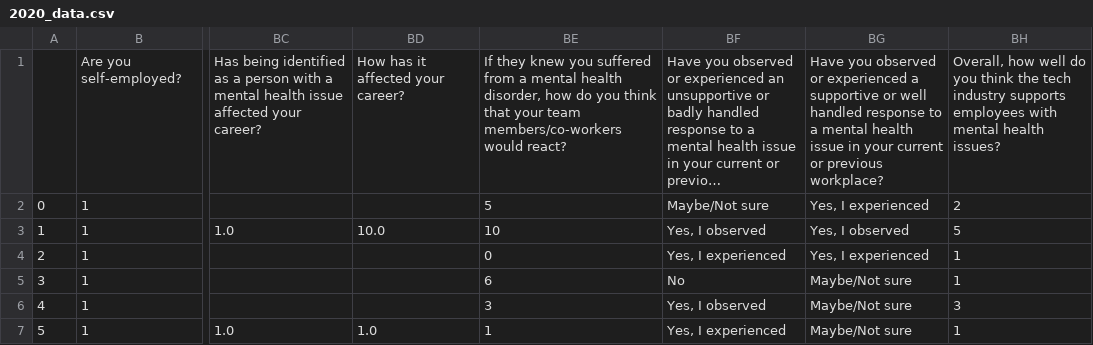
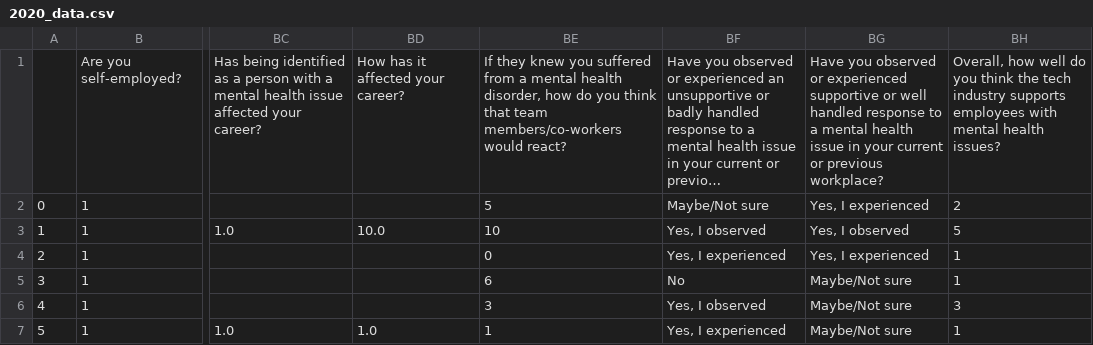
Before and after one commit to Data-Analytics-Team-PESU/OSMI-Data-Analysis, a CSV file: datasets/2020_data.csv, drawn as a sheet; only a part is shown, gaps mark what is left out; long unchanged cells end in …; the diff names each change by its address in the sheet, - before the commit and + after, or states it on an @@ line.

```diff
--- a/datasets/2020_data.csv
+++ b/datasets/2020_data.csv
-BE1: …think that your team members/co-workers…
+BE1: …think that team members/co-workers…
-BG1: …or experienced a supportive or…
+BG1: …or experienced supportive or…
```
Also changed, not shown: 1 other file.
